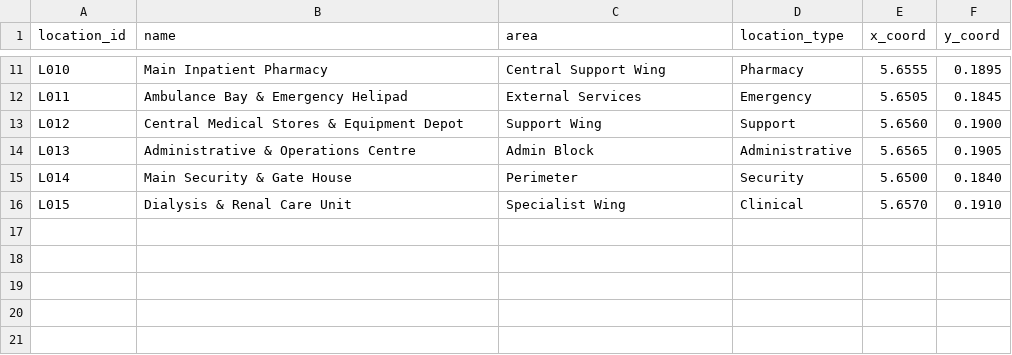
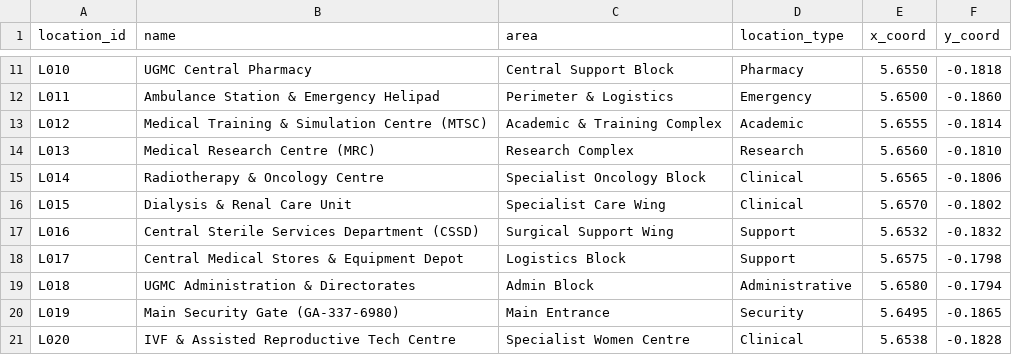
Before and after one commit to GyasiAmosKwadwo/UGMC-Smart-Operations-System, a CSV file: docs/questions/locations_template.csv, drawn as a sheet; only a part is shown, gaps mark what is left out; the diff covers the shown part only; the diff names each change by its address in the sheet, - before the commit and + after, or states it on an @@ line.

```diff
--- a/docs/questions/locations_template.csv
+++ b/docs/questions/locations_template.csv
-B11 (name): Main Inpatient Pharmacy
+B11 (name): UGMC Central Pharmacy
-C11 (area): Central Support Wing
+C11 (area): Central Support Block
-E11 (x_coord): 5.6555
+E11 (x_coord): 5.6550
-F11 (y_coord): 0.1895
+F11 (y_coord): -0.1818
-B12 (name): Ambulance Bay & Emergency Helipad
+B12 (name): Ambulance Station & Emergency Helipad
-C12 (area): External Services
+C12 (area): Perimeter & Logistics
-E12 (x_coord): 5.6505
+E12 (x_coord): 5.6500
-F12 (y_coord): 0.1845
+F12 (y_coord): -0.1860
-B13 (name): Central Medical Stores & Equipment Depot
+B13 (name): Medical Training & Simulation Centre (MTSC)
-C13 (area): Support Wing
+C13 (area): Academic & Training Complex
-D13 (location_type): Support
+D13 (location_type): Academic
-E13 (x_coord): 5.6560
+E13 (x_coord): 5.6555
-F13 (y_coord): 0.1900
+F13 (y_coord): -0.1814
-B14 (name): Administrative & Operations Centre
+B14 (name): Medical Research Centre (MRC)
-C14 (area): Admin Block
+C14 (area): Research Complex
-D14 (location_type): Administrative
+D14 (location_type): Research
-E14 (x_coord): 5.6565
+E14 (x_coord): 5.6560
-F14 (y_coord): 0.1905
+F14 (y_coord): -0.1810
-B15 (name): Main Security & Gate House
+B15 (name): Radiotherapy & Oncology Centre
-C15 (area): Perimeter
+C15 (area): Specialist Oncology Block
-D15 (location_type): Security
+D15 (location_type): Clinical
-E15 (x_coord): 5.6500
+E15 (x_coord): 5.6565
-F15 (y_coord): 0.1840
+F15 (y_coord): -0.1806
-C16 (area): Specialist Wing
+C16 (area): Specialist Care Wing
-F16 (y_coord): 0.1910
+F16 (y_coord): -0.1802
+row 17: L016 | Central Sterile Services Department (CSSD) | Surgical Support Wing | Support | 5.6532 | -0.1832
+row 18: L017 | Central Medical Stores & Equipment Depot | Logistics Block | Support | 5.6575 | -0.1798
+row 19: L018 | UGMC Administration & Directorates | Admin Block | Administrative | 5.6580 | -0.1794
+row 20: L019 | Main Security Gate (GA-337-6980) | Main Entrance | Security | 5.6495 | -0.1865
+row 21: L020 | IVF & Assisted Reproductive Tech Centre | Specialist Women Centre | Clinical | 5.6538 | -0.1828
```
Also changed, not shown: 33 edited cells elsewhere in this file, docs/questions/resources_template.csv, docs/questions/roads_template.csv, 1 other file.
